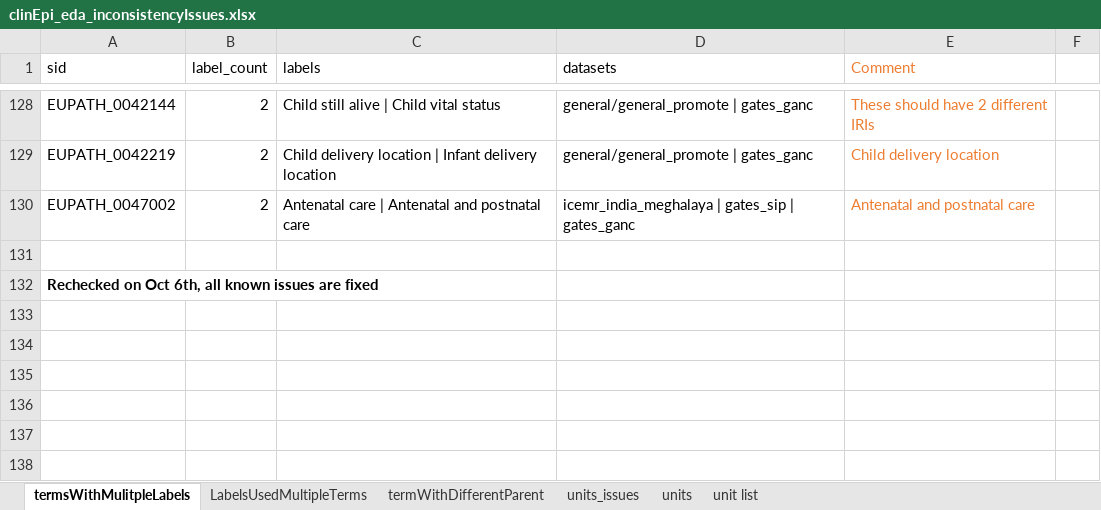
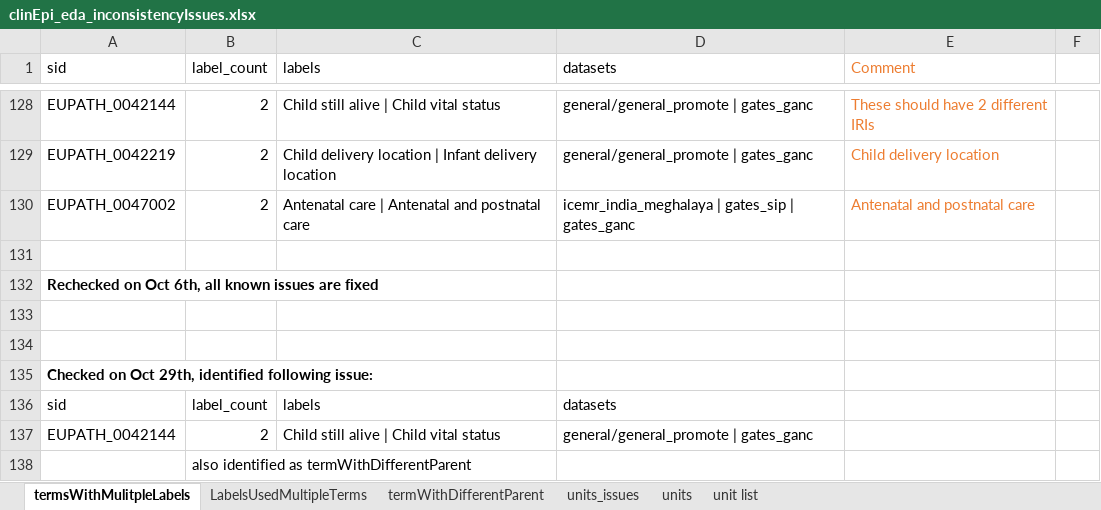
Before and after one commit to VEuPathDB/ApiCommonData, an Excel workbook: Load/ontology/harmonization/clinEpi_eda_inconsistencyIssues.xlsx, sheet termsWithMulitpleLabels, drawn as a sheet; only a part is shown, gaps mark what is left out; values as stored, in another font and other column widths than the file's, no borders; the diff names each change by its address in the sheet, - before the commit and + after, or states it on an @@ line.

Commit message:
inconsistent issues identified in Oct 29, 2021

```diff
--- a/Load/ontology/harmonization/clinEpi_eda_inconsistencyIssues.xlsx (sheet termsWithMulitpleLabels)
+++ b/Load/ontology/harmonization/clinEpi_eda_inconsistencyIssues.xlsx (sheet termsWithMulitpleLabels)
+row 133: (empty)
+row 134: (empty)
+row 135: Checked on Oct 29th, identified following issue:
+row 136: sid | label_count | labels | datasets
+row 137: EUPATH_0042144 | 2 | Child still alive | Child vital status | general/general_promote | gates_ganc
+row 138:  | also identified as termWithDifferentParent
```
Also changed, not shown: sheet units, sheet termWithDifferentParent.
